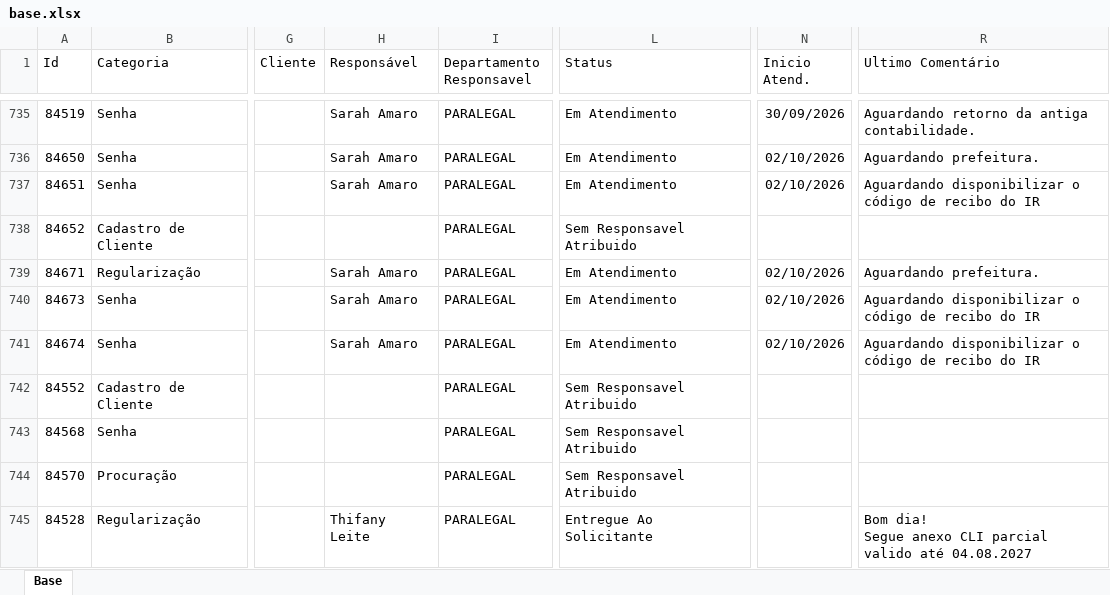
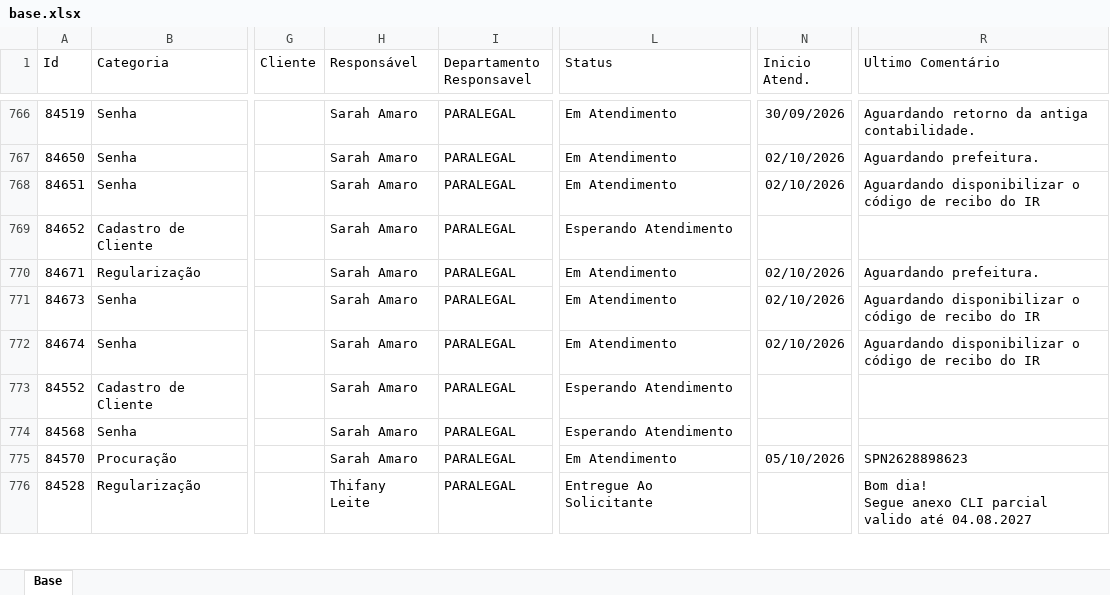
Before and after one commit to Controladoria-MG/Portal-dos-chamados, an Excel workbook: data/base.xlsx, sheet Base, drawn as a sheet; only a part is shown, gaps mark what is left out; values as stored, in another font and other column widths than the file's, no borders; table styles not drawn; addresses are those after the commit; the diff covers the shown part only; the diff names each change by its address in the sheet, - before the commit and + after, or states it on an @@ line.

```diff
--- a/data/base.xlsx (sheet Base)
+++ b/data/base.xlsx (sheet Base)
-H769 (Responsável): (empty)
+H769 (Responsável): Sarah Amaro
-L769 (Status): Sem Responsavel Atribuido
+L769 (Status): Esperando Atendimento
-H773:H775 (Responsável): (empty)
+H773:H775 (Responsável): Sarah Amaro
-L773:L774 (Status): Sem Responsavel Atribuido
+L773:L774 (Status): Esperando Atendimento
-L775 (Status): Sem Responsavel Atribuido
+L775 (Status): Em Atendimento
-N775 (Inicio Atend.): (empty)
+N775 (Inicio Atend.): 05/10/2026
-R775 (Ultimo Comentário): (empty)
+R775 (Ultimo Comentário): SPN2628898623
```
Also changed, not shown: 23 added rows, 23 removed rows, 20 moved rows and 114 edited cells elsewhere in this sheet, 2 other files.
